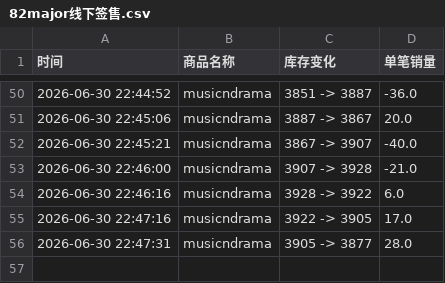
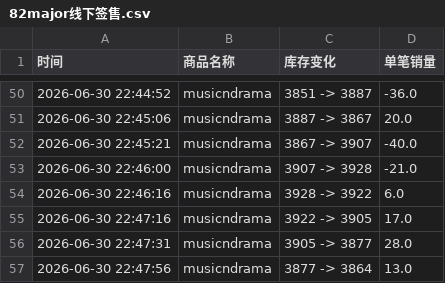
Before and after one commit to yuiki001/82major--md0630, a CSV file: 82major线下签售.csv, drawn as a sheet; only a part is shown, gaps mark what is left out.

Commit message:
自动更新数据 2026-06-30 22:47:57

```diff
--- a/82major线下签售.csv
+++ b/82major线下签售.csv
@@ -56 +56,2 @@
 2026-06-30 22:47:31,musicndrama,3905 -> 3877,28.0
+2026-06-30 22:47:56,musicndrama,3877 -> 3864,13.0
```
